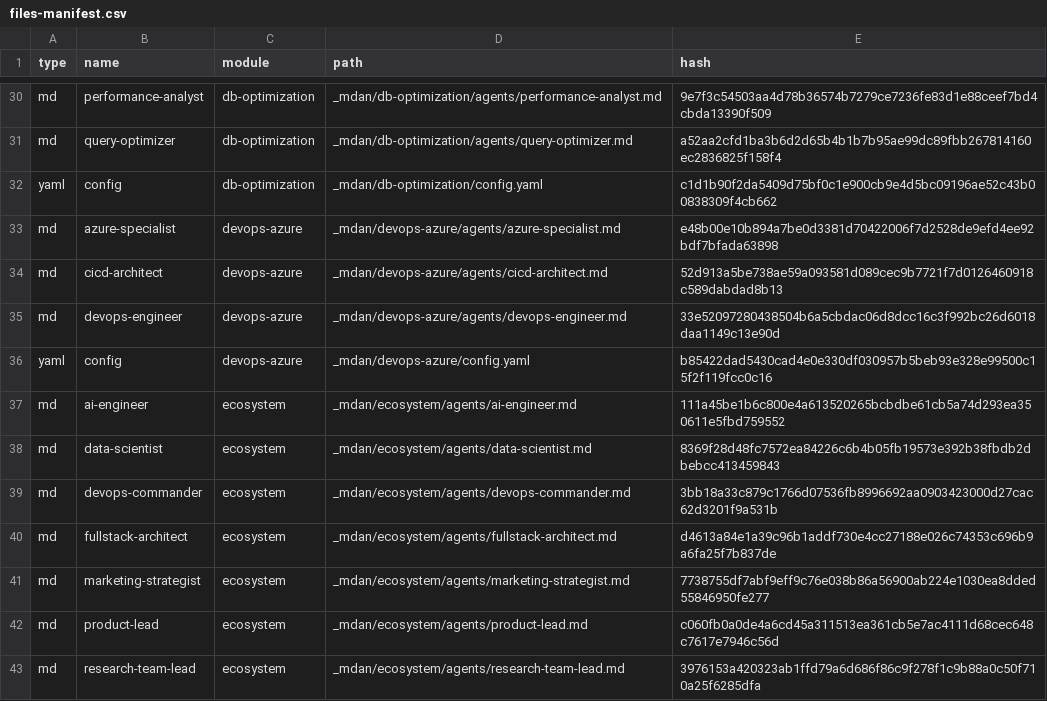
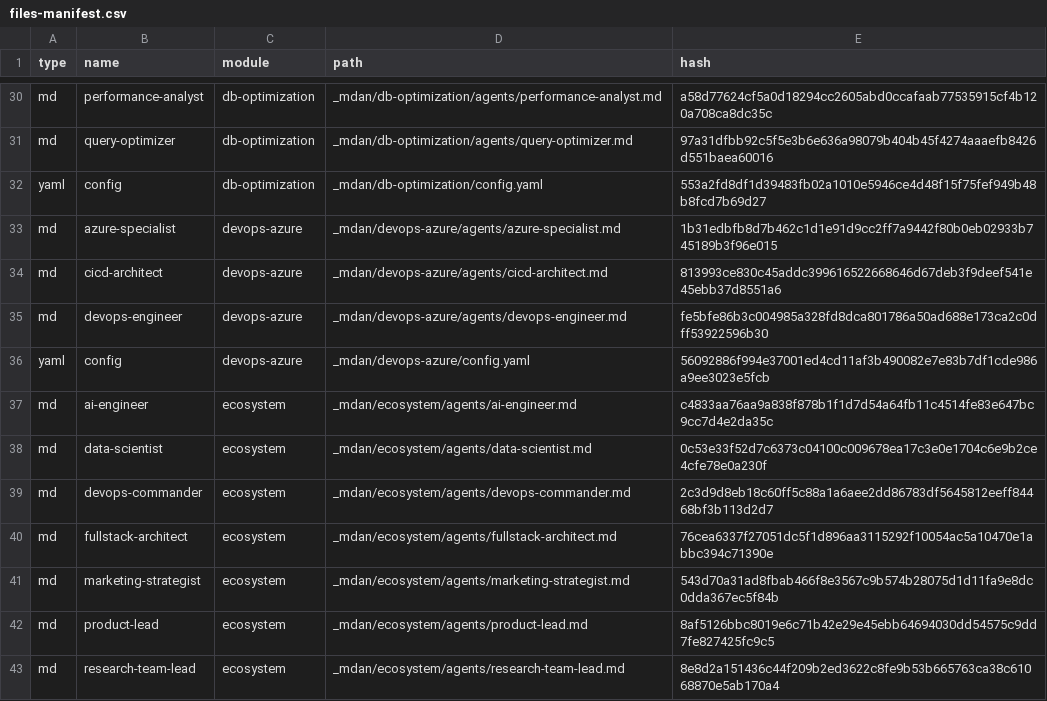
Before and after one commit to khalilbenaz/MDAN, a CSV file: _mdan/_config/files-manifest.csv, drawn as a sheet; only a part is shown, gaps mark what is left out; the diff covers the shown part only.

```diff
--- a/_mdan/_config/files-manifest.csv
+++ b/_mdan/_config/files-manifest.csv
@@ -30,14 +30,14 @@ type,name,module,path,hash
-"md","performance-analyst","db-optimization","_mdan/db-optimization/agents/performance-analyst.md","9e7f3c54503aa4d78b36574b7279ce7236fe83d1e88ceef7bd4cbda13390f509"
-"md","query-optimizer","db-optimization","_mdan/db-optimization/agents/query-optimizer.md","a52aa2cfd1ba3b6d2d65b4b1b7b95ae99dc89fbb267814160ec2836825f158f4"
-"yaml","config","db-optimization","_mdan/db-optimization/config.yaml","c1d1b90f2da5409d75bf0c1e900cb9e4d5bc09196ae52c43b00838309f4cb662"
-"md","azure-specialist","devops-azure","_mdan/devops-azure/agents/azure-specialist.md","e48b00e10b894a7be0d3381d70422006f7d2528de9efd4ee92bdf7bfada63898"
-"md","cicd-architect","devops-azure","_mdan/devops-azure/agents/cicd-architect.md","52d913a5be738ae59a093581d089cec9b7721f7d0126460918c589dabdad8b13"
-"md","devops-engineer","devops-azure","_mdan/devops-azure/agents/devops-engineer.md","33e52097280438504b6a5cbdac06d8dcc16c3f992bc26d6018daa1149c13e90d"
-"yaml","config","devops-azure","_mdan/devops-azure/config.yaml","b85422dad5430cad4e0e330df030957b5beb93e328e99500c15f2f119fcc0c16"
-"md","ai-engineer","ecosystem","_mdan/ecosystem/agents/ai-engineer.md","111a45be1b6c800e4a613520265bcbdbe61cb5a74d293ea350611e5fbd759552"
-"md","data-scientist","ecosystem","_mdan/ecosystem/agents/data-scientist.md","8369f28d48fc7572ea84226c6b4b05fb19573e392b38fbdb2dbebcc413459843"
-"md","devops-commander","ecosystem","_mdan/ecosystem/agents/devops-commander.md","3bb18a33c879c1766d07536fb8996692aa0903423000d27cac62d3201f9a531b"
-"md","fullstack-architect","ecosystem","_mdan/ecosystem/agents/fullstack-architect.md","d4613a84e1a39c96b1addf730e4cc27188e026c74353c696b9a6fa25f7b837de"
-"md","marketing-strategist","ecosystem","_mdan/ecosystem/agents/marketing-strategist.md","7738755df7abf9eff9c76e038b86a56900ab224e1030ea8dded55846950fe277"
-"md","product-lead","ecosystem","_mdan/ecosystem/agents/product-lead.md","c060fb0a0de4a6cd45a311513ea361cb5e7ac4111d68cec648c7617e7946c56d"
-"md","research-team-lead","ecosystem","_mdan/ecosystem/agents/research-team-lead.md","3976153a420323ab1ffd79a6d686f86c9f278f1c9b88a0c50f710a25f6285dfa"
+"md","performance-analyst","db-optimization","_mdan/db-optimization/agents/performance-analyst.md","a58d77624cf5a0d18294cc2605abd0ccafaab77535915cf4b120a708ca8dc35c"
+"md","query-optimizer","db-optimization","_mdan/db-optimization/agents/query-optimizer.md","97a31dfbb92c5f5e3b6e636a98079b404b45f4274aaaefb8426d551baea60016"
+"yaml","config","db-optimization","_mdan/db-optimization/config.yaml","553a2fd8df1d39483fb02a1010e5946ce4d48f15f75fef949b48b8fcd7b69d27"
+"md","azure-specialist","devops-azure","_mdan/devops-azure/agents/azure-specialist.md","1b31edbfb8d7b462c1d1e91d9cc2ff7a9442f80b0eb02933b745189b3f96e015"
+"md","cicd-architect","devops-azure","_mdan/devops-azure/agents/cicd-architect.md","813993ce830c45addc399616522668646d67deb3f9deef541e45ebb37d8551a6"
+"md","devops-engineer","devops-azure","_mdan/devops-azure/agents/devops-engineer.md","fe5bfe86b3c004985a328fd8dca801786a50ad688e173ca2c0dff53922596b30"
+"yaml","config","devops-azure","_mdan/devops-azure/config.yaml","56092886f994e37001ed4cd11af3b490082e7e83b7df1cde986a9ee3023e5fcb"
+"md","ai-engineer","ecosystem","_mdan/ecosystem/agents/ai-engineer.md","c4833aa76aa9a838f878b1f1d7d54a64fb11c4514fe83e647bc9cc7d4e2da35c"
+"md","data-scientist","ecosystem","_mdan/ecosystem/agents/data-scientist.md","0c53e33f52d7c6373c04100c009678ea17c3e0e1704c6e9b2ce4cfe78e0a230f"
+"md","devops-commander","ecosystem","_mdan/ecosystem/agents/devops-commander.md","2c3d9d8eb18c60ff5c88a1a6aee2dd86783df5645812eeff84468bf3b113d2d7"
+"md","fullstack-architect","ecosystem","_mdan/ecosystem/agents/fullstack-architect.md","76cea6337f27051dc5f1d896aa3115292f10054ac5a10470e1abbc394c71390e"
+"md","marketing-strategist","ecosystem","_mdan/ecosystem/agents/marketing-strategist.md","543d70a31ad8fbab466f8e3567c9b574b28075d1d11fa9e8dc0dda367ec5f84b"
+"md","product-lead","ecosystem","_mdan/ecosystem/agents/product-lead.md","8af5126bbc8019e6c71b42e29e45ebb64694030dd54575c9dd7fe827425fc9c5"
+"md","research-team-lead","ecosystem","_mdan/ecosystem/agents/research-team-lead.md","8e8d2a151436c44f209b2ed3622c8fe9b53b665763ca38c61068870e5ab170a4"
```
Also changed, not shown: 167 edited cells elsewhere in this file, 2 other files.
